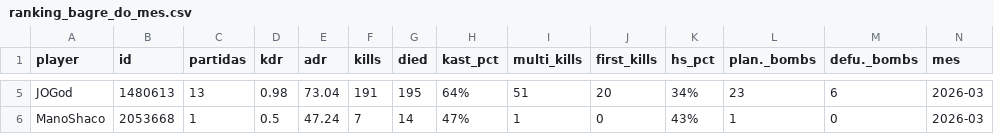
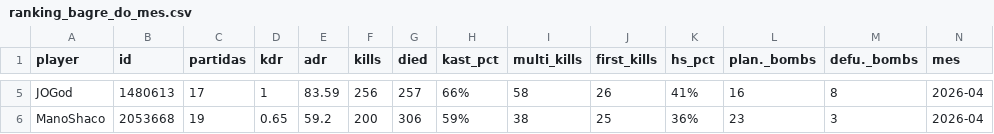
Before and after one commit to GuFelicio/bagreAPP, a CSV file: ranking_bagre_do_mes.csv, drawn as a sheet; only a part is shown, gaps mark what is left out; the diff covers the shown part only; the diff names each change by its address in the sheet, - before the commit and + after, or states it on an @@ line.

```diff
--- a/ranking_bagre_do_mes.csv
+++ b/ranking_bagre_do_mes.csv
-C5 (partidas): 13
+C5 (partidas): 17
-D5 (kdr): 0.98
+D5 (kdr): 1
-E5 (adr): 73.04
+E5 (adr): 83.59
-F5 (kills): 191
+F5 (kills): 256
-G5 (died): 195
+G5 (died): 257
-H5 (kast_pct): 64%
+H5 (kast_pct): 66%
-I5 (multi_kills): 51
+I5 (multi_kills): 58
-J5 (first_kills): 20
+J5 (first_kills): 26
-K5 (hs_pct): 34%
+K5 (hs_pct): 41%
-L5 (plan._bombs): 23
+L5 (plan._bombs): 16
-M5 (defu._bombs): 6
+M5 (defu._bombs): 8
-N5:N6 (mes): 2026-03
+N5:N6 (mes): 2026-04
-C6 (partidas): 1
+C6 (partidas): 19
-D6 (kdr): 0.5
+D6 (kdr): 0.65
-E6 (adr): 47.24
+E6 (adr): 59.2
-F6 (kills): 7
+F6 (kills): 200
-G6 (died): 14
+G6 (died): 306
-H6 (kast_pct): 47%
+H6 (kast_pct): 59%
-I6 (multi_kills): 1
+I6 (multi_kills): 38
-J6 (first_kills): 0
+J6 (first_kills): 25
-K6 (hs_pct): 43%
+K6 (hs_pct): 36%
-L6 (plan._bombs): 1
+L6 (plan._bombs): 23
-M6 (defu._bombs): 0
+M6 (defu._bombs): 3
```
Also changed, not shown: 73 edited cells elsewhere in this file, historico_gc_geral.csv, historico_mm_geral.csv, 3 other files.
